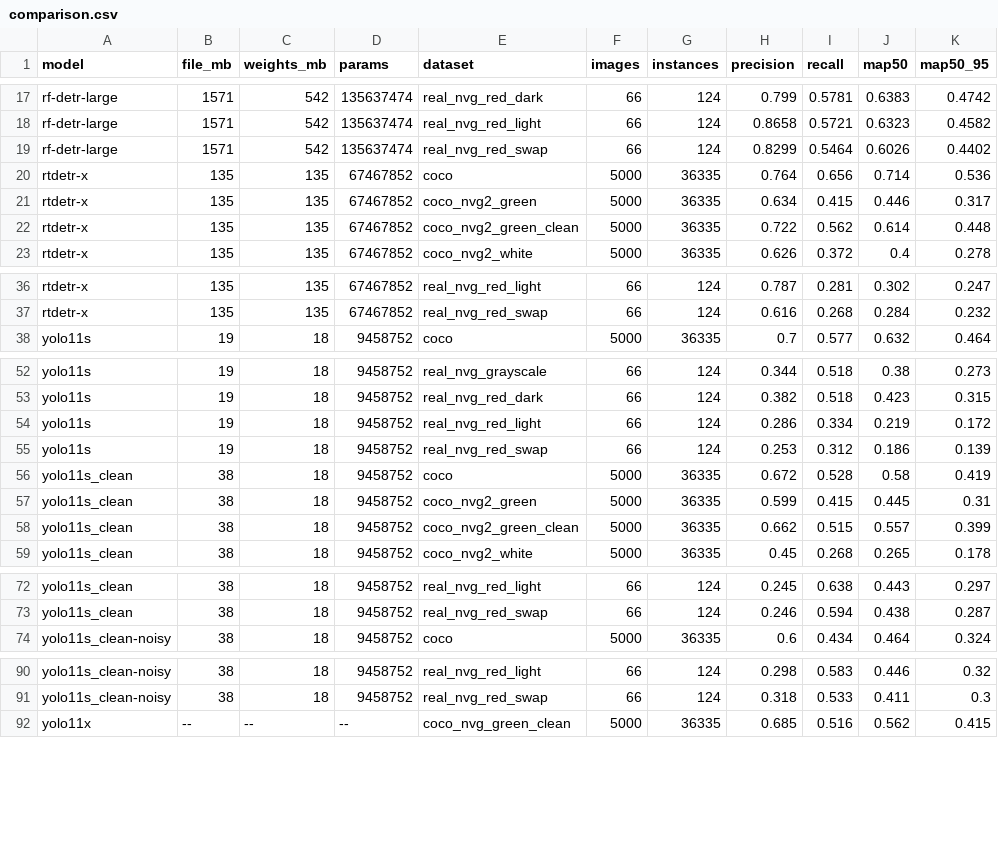
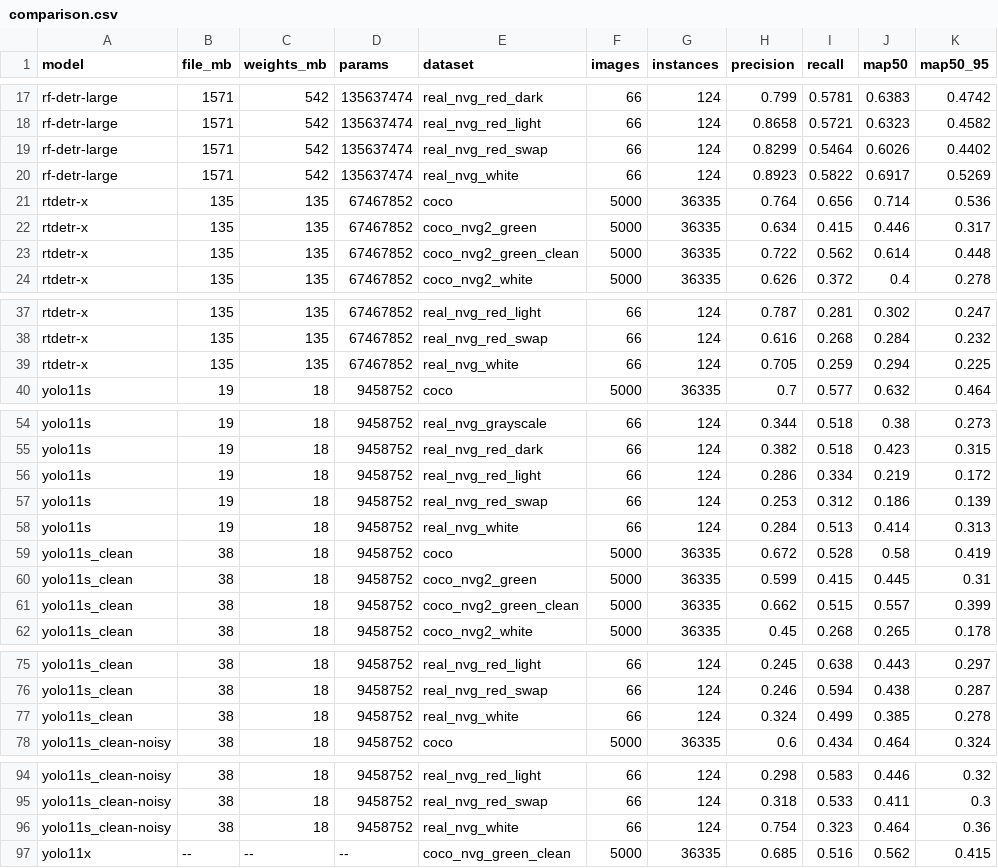
Before and after one commit to DerSpeedMann/FODANVI_Scripts, a CSV file: data/results/comparison.csv, drawn as a sheet; only a part is shown, gaps mark what is left out; the diff covers the shown part only.

Commit message:
replace blue real_nvg variants with white

```diff
--- a/data/results/comparison.csv
+++ b/data/results/comparison.csv
@@ -19,2 +19,3 @@ rf-detr-large,1571,542,135637474,real_nvg_red_light,66,124,0.8658,0.5721,0.6323,
 rf-detr-large,1571,542,135637474,real_nvg_red_swap,66,124,0.8299,0.5464,0.6026,0.4402
+rf-detr-large,1571,542,135637474,real_nvg_white,66,124,0.8923,0.5822,0.6917,0.5269
 rtdetr-x,135,135,67467852,coco,5000,36335,0.764,0.656,0.714,0.536
@@ -37,2 +38,3 @@ rtdetr-x,135,135,67467852,real_nvg_red_light,66,124,0.787,0.281,0.302,0.247
 rtdetr-x,135,135,67467852,real_nvg_red_swap,66,124,0.616,0.268,0.284,0.232
+rtdetr-x,135,135,67467852,real_nvg_white,66,124,0.705,0.259,0.294,0.225
 yolo11s,19,18,9458752,coco,5000,36335,0.7,0.577,0.632,0.464
@@ -55,2 +57,3 @@ yolo11s,19,18,9458752,real_nvg_red_light,66,124,0.286,0.334,0.219,0.172
 yolo11s,19,18,9458752,real_nvg_red_swap,66,124,0.253,0.312,0.186,0.139
+yolo11s,19,18,9458752,real_nvg_white,66,124,0.284,0.513,0.414,0.313
 yolo11s_clean,38,18,9458752,coco,5000,36335,0.672,0.528,0.58,0.419
@@ -73,2 +76,3 @@ yolo11s_clean,38,18,9458752,real_nvg_red_light,66,124,0.245,0.638,0.443,0.297
 yolo11s_clean,38,18,9458752,real_nvg_red_swap,66,124,0.246,0.594,0.438,0.287
+yolo11s_clean,38,18,9458752,real_nvg_white,66,124,0.324,0.499,0.385,0.278
 yolo11s_clean-noisy,38,18,9458752,coco,5000,36335,0.6,0.434,0.464,0.324
@@ -91,2 +95,3 @@ yolo11s_clean-noisy,38,18,9458752,real_nvg_red_light,66,124,0.298,0.583,0.446,0.
 yolo11s_clean-noisy,38,18,9458752,real_nvg_red_swap,66,124,0.318,0.533,0.411,0.3
+yolo11s_clean-noisy,38,18,9458752,real_nvg_white,66,124,0.754,0.323,0.464,0.36
 yolo11x,--,--,--,coco_nvg_green_clean,5000,36335,0.685,0.516,0.562,0.415
```
Also changed, not shown: 1 added row elsewhere in this file, data/results/matrix_map50_95.csv, 5 other files.
